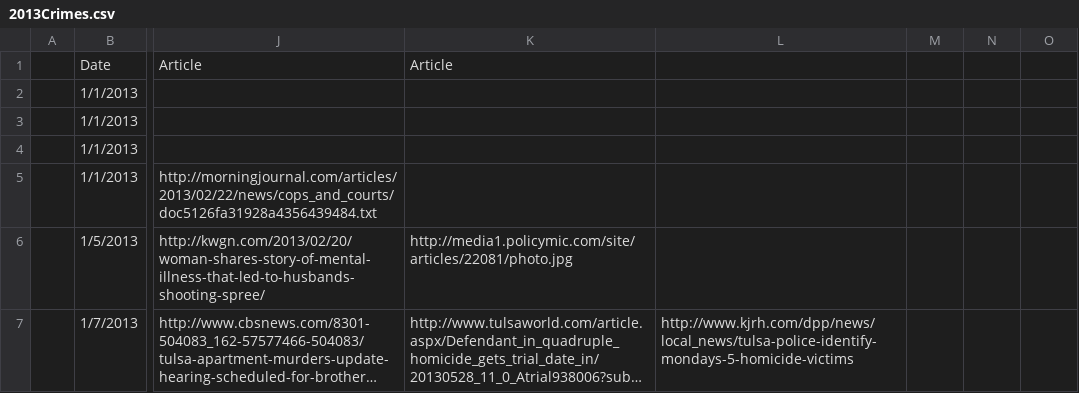
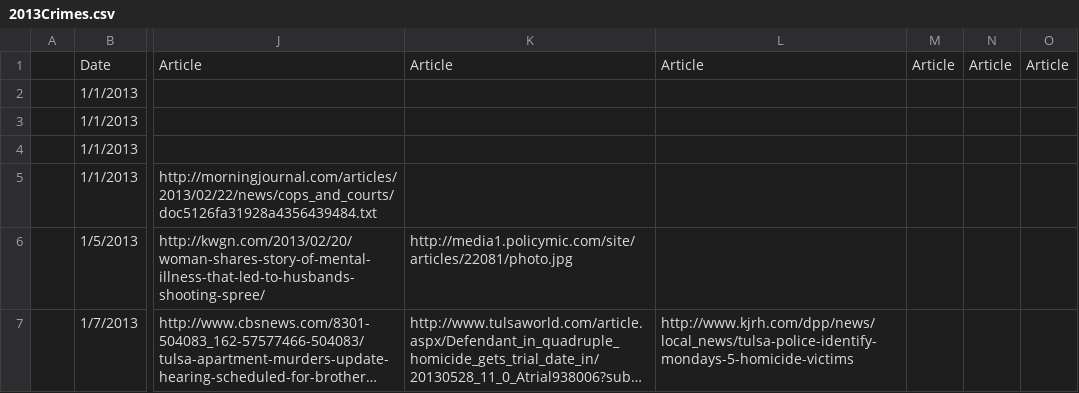
Before and after one commit to mwidjaja1/Crime2015, a CSV file: Data/2013Crimes.csv, drawn as a sheet; only a part is shown, gaps mark what is left out; long unchanged cells end in …; the diff names each change by its address in the sheet, - before the commit and + after, or states it on an @@ line.

```diff
--- a/Data/2013Crimes.csv
+++ b/Data/2013Crimes.csv
-L1: (empty)
+L1: Article
-M1: (empty)
+M1: Article
-N1: (empty)
+N1: Article
-O1: (empty)
+O1: Article
```
Also changed, not shown: 1 other file.
